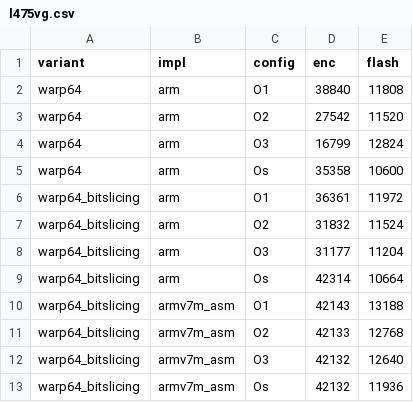
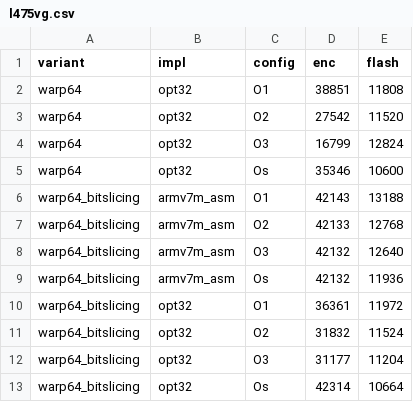
Before and after one commit to jiahaoxiang2000/LCB, a CSV file: benchmarks/l475vg.csv, drawn as a sheet.

Commit message:
the benchmark change name

```diff
--- a/benchmarks/l475vg.csv
+++ b/benchmarks/l475vg.csv
@@ -1,10 +1,6 @@
 variant,impl,config,enc,flash
-warp64,arm,O1,38840,11808
-warp64,arm,O2,27542,11520
-warp64,arm,O3,16799,12824
-warp64,arm,Os,35358,10600
-warp64_bitslicing,arm,O1,36361,11972
-warp64_bitslicing,arm,O2,31832,11524
-warp64_bitslicing,arm,O3,31177,11204
-warp64_bitslicing,arm,Os,42314,10664
+warp64,opt32,O1,38851,11808
+warp64,opt32,O2,27542,11520
+warp64,opt32,O3,16799,12824
+warp64,opt32,Os,35346,10600
 warp64_bitslicing,armv7m_asm,O1,42143,13188
@@ -13 +9,5 @@ warp64_bitslicing,armv7m_asm,O3,42132,12640
 warp64_bitslicing,armv7m_asm,Os,42132,11936
+warp64_bitslicing,opt32,O1,36361,11972
+warp64_bitslicing,opt32,O2,31832,11524
+warp64_bitslicing,opt32,O3,31177,11204
+warp64_bitslicing,opt32,Os,42314,10664
```
Also changed, not shown: 3 other files.
